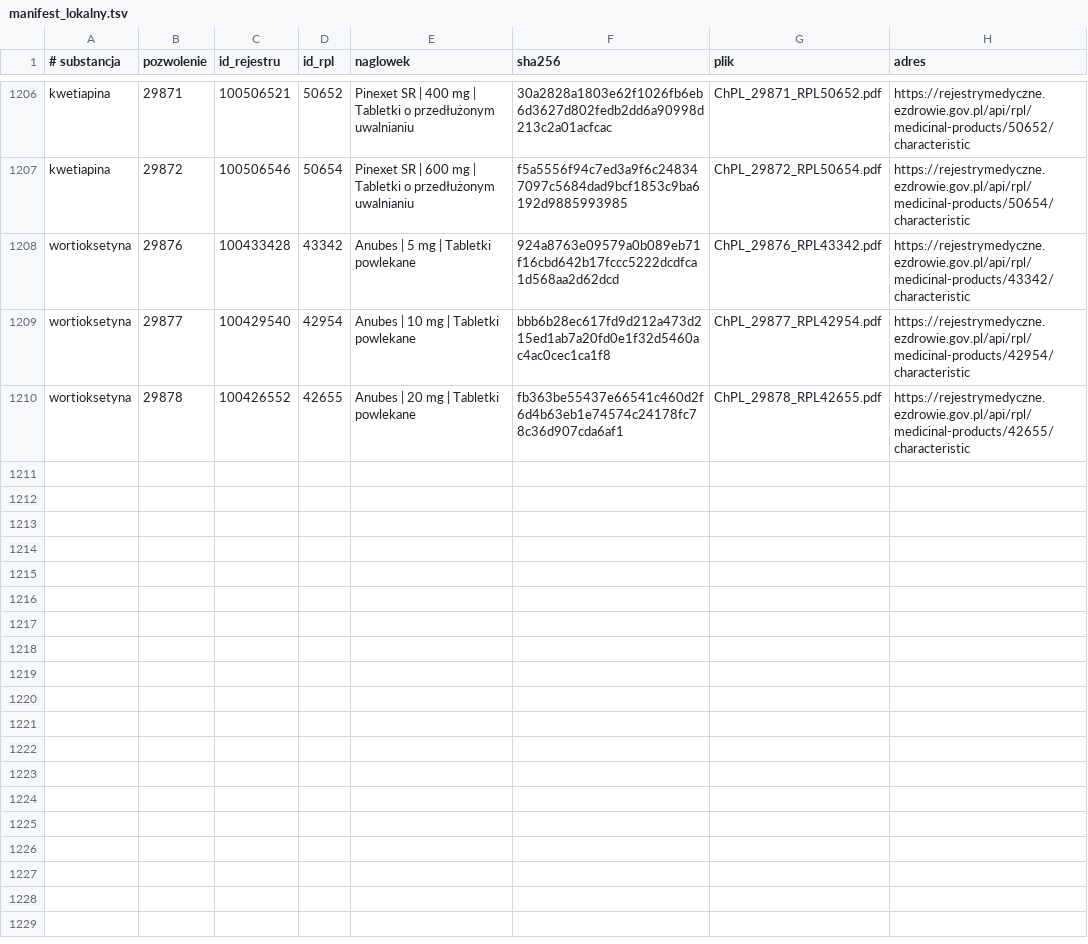
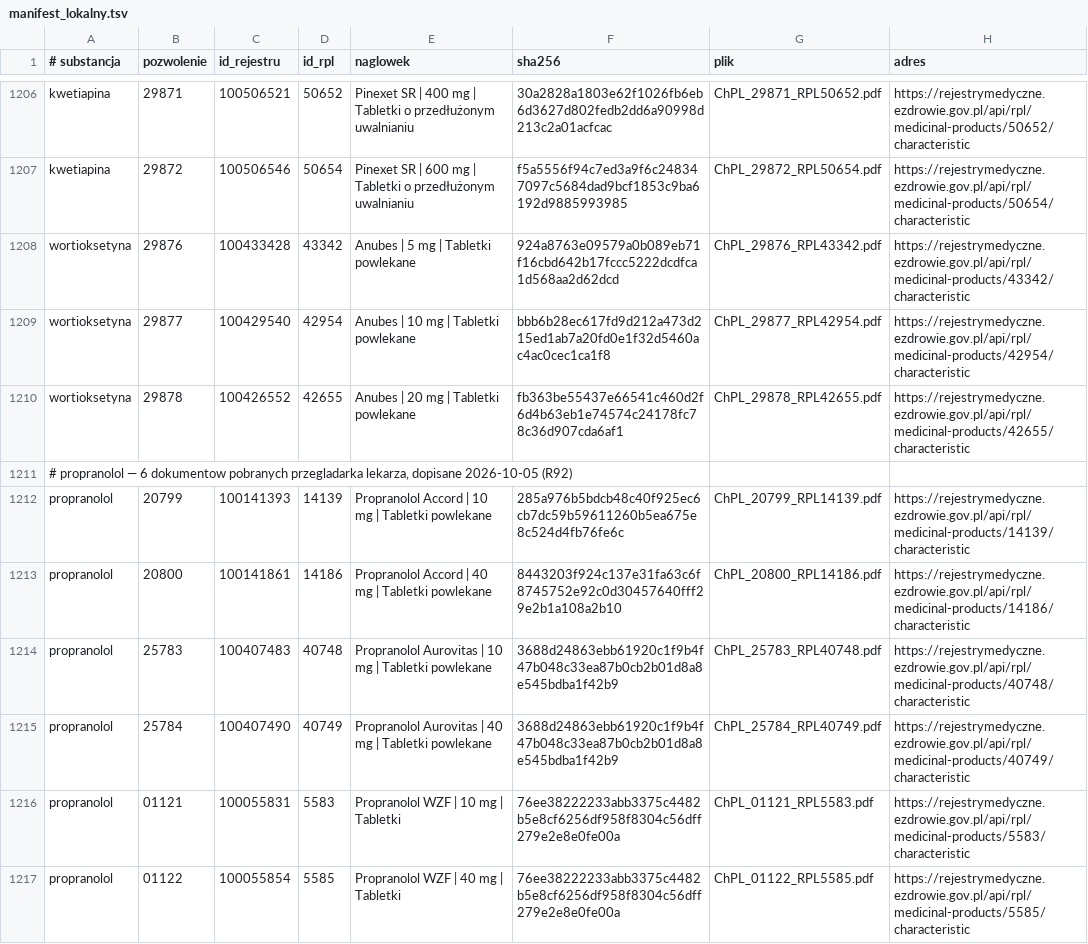
Before and after one commit to cm5-ai/psychai-refundacja, a TSV file: zrodla/manifest_lokalny.tsv, drawn as a sheet; only a part is shown, gaps mark what is left out.

```diff
--- a/zrodla/manifest_lokalny.tsv
+++ b/zrodla/manifest_lokalny.tsv
@@ -1210 +1210,8 @@ wortioksetyna	29877	100429540	42954	Anubes | 10 mg | Tabletki powlekane	bbb6b28e
 wortioksetyna	29878	100426552	42655	Anubes | 20 mg | Tabletki powlekane	fb363be55437e66541c460d2f6d4b63eb1e74574c24178fc78c36d907cda6af1	ChPL_29878_RPL42655.pdf	https://rejestrymedyczne.ezdrowie.gov.pl/api/rpl/medicinal-products/42655/characteristic
+# propranolol — 6 dokumentow pobranych przegladarka lekarza, dopisane 2026-10-05 (R92)
+propranolol	20799	100141393	14139	Propranolol Accord | 10 mg | Tabletki powlekane	285a976b5bdcb48c40f925ec6cb7dc59b59611260b5ea675e8c524d4fb76fe6c	ChPL_20799_RPL14139.pdf	https://rejestrymedyczne.ezdrowie.gov.pl/api/rpl/medicinal-products/14139/characteristic
+propranolol	20800	100141861	14186	Propranolol Accord | 40 mg | Tabletki powlekane	8443203f924c137e31fa63c6f8745752e92c0d30457640fff29e2b1a108a2b10	ChPL_20800_RPL14186.pdf	https://rejestrymedyczne.ezdrowie.gov.pl/api/rpl/medicinal-products/14186/characteristic
+propranolol	25783	100407483	40748	Propranolol Aurovitas | 10 mg | Tabletki powlekane	3688d24863ebb61920c1f9b4f47b048c33ea87b0cb2b01d8a8e545bdba1f42b9	ChPL_25783_RPL40748.pdf	https://rejestrymedyczne.ezdrowie.gov.pl/api/rpl/medicinal-products/40748/characteristic
+propranolol	25784	100407490	40749	Propranolol Aurovitas | 40 mg | Tabletki powlekane	3688d24863ebb61920c1f9b4f47b048c33ea87b0cb2b01d8a8e545bdba1f42b9	ChPL_25784_RPL40749.pdf	https://rejestrymedyczne.ezdrowie.gov.pl/api/rpl/medicinal-products/40749/characteristic
+propranolol	01121	100055831	5583	Propranolol WZF | 10 mg | Tabletki	76ee38222233abb3375c4482b5e8cf6256df958f8304c56dff279e2e8e0fe00a	ChPL_01121_RPL5583.pdf	https://rejestrymedyczne.ezdrowie.gov.pl/api/rpl/medicinal-products/5583/characteristic
+propranolol	01122	100055854	5585	Propranolol WZF | 40 mg | Tabletki	76ee38222233abb3375c4482b5e8cf6256df958f8304c56dff279e2e8e0fe00a	ChPL_01122_RPL5585.pdf	https://rejestrymedyczne.ezdrowie.gov.pl/api/rpl/medicinal-products/5585/characteristic
```
Also changed, not shown: 1 other file.
